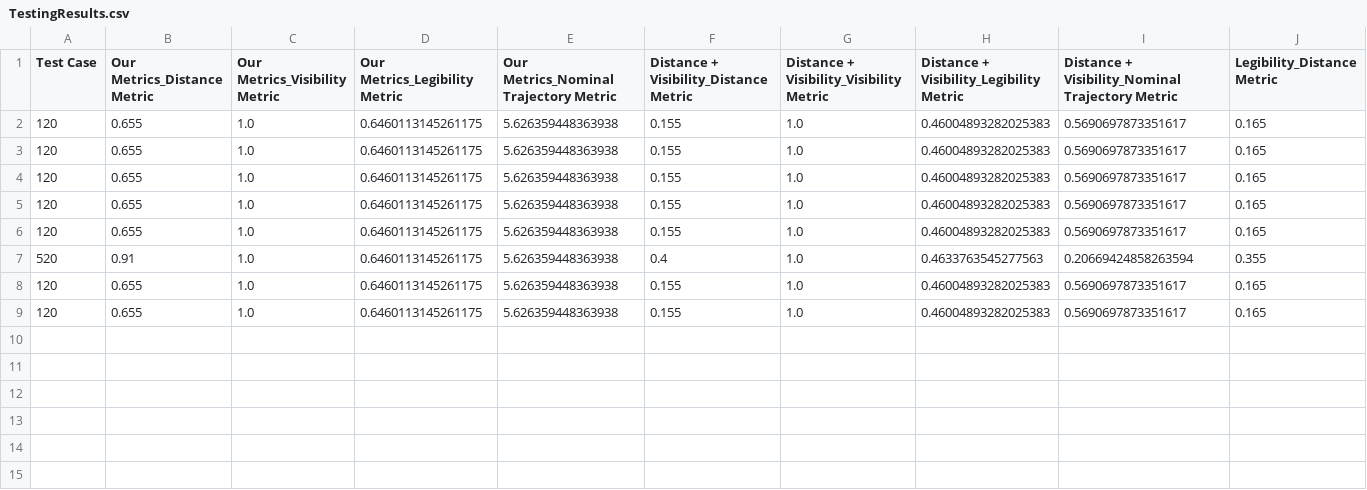
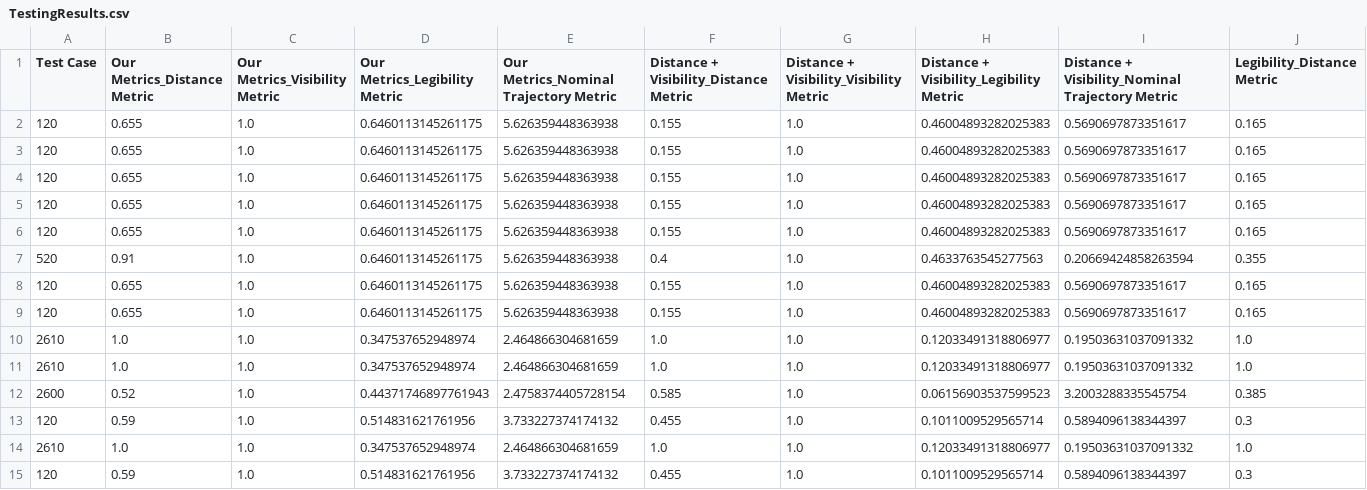
Before and after one commit to DhruvaBansal00/comanipulation, a CSV file: co-manipulation/comanipulationpy/human_prob_models/scripts/csvFiles/TestingResults.csv, drawn as a sheet; only a part is shown; rows hold the shown columns only; the diff names each change by its address in the sheet, - before the commit and + after, or states it on an @@ line.

```diff
--- a/co-manipulation/comanipulationpy/human_prob_models/scripts/csvFiles/TestingResults.csv
+++ b/co-manipulation/comanipulationpy/human_prob_models/scripts/csvFiles/TestingResults.csv
+row 10: 2610 | 1.0 | 1.0 | 0.347537652948974 | 2.464866304681659 | 1.0 | 1.0 | 0.12033491318806977 | 0.19503631037091332 | 1.0
+row 11: 2610 | 1.0 | 1.0 | 0.347537652948974 | 2.464866304681659 | 1.0 | 1.0 | 0.12033491318806977 | 0.19503631037091332 | 1.0
+row 12: 2600 | 0.52 | 1.0 | 0.44371746897761943 | 2.4758374405728154 | 0.585 | 1.0 | 0.06156903537599523 | 3.2003288335545754 | 0.385
+row 13: 120 | 0.59 | 1.0 | 0.514831621761956 | 3.733227374174132 | 0.455 | 1.0 | 0.1011009529565714 | 0.5894096138344397 | 0.3
+row 14: 2610 | 1.0 | 1.0 | 0.347537652948974 | 2.464866304681659 | 1.0 | 1.0 | 0.12033491318806977 | 0.19503631037091332 | 1.0
+row 15: 120 | 0.59 | 1.0 | 0.514831621761956 | 3.733227374174132 | 0.455 | 1.0 | 0.1011009529565714 | 0.5894096138344397 | 0.3
```
Also changed, not shown: co-manipulation/comanipulationpy/human_prob_models/scripts/csvFiles/ExperimentResults.csv, 7 other files.
